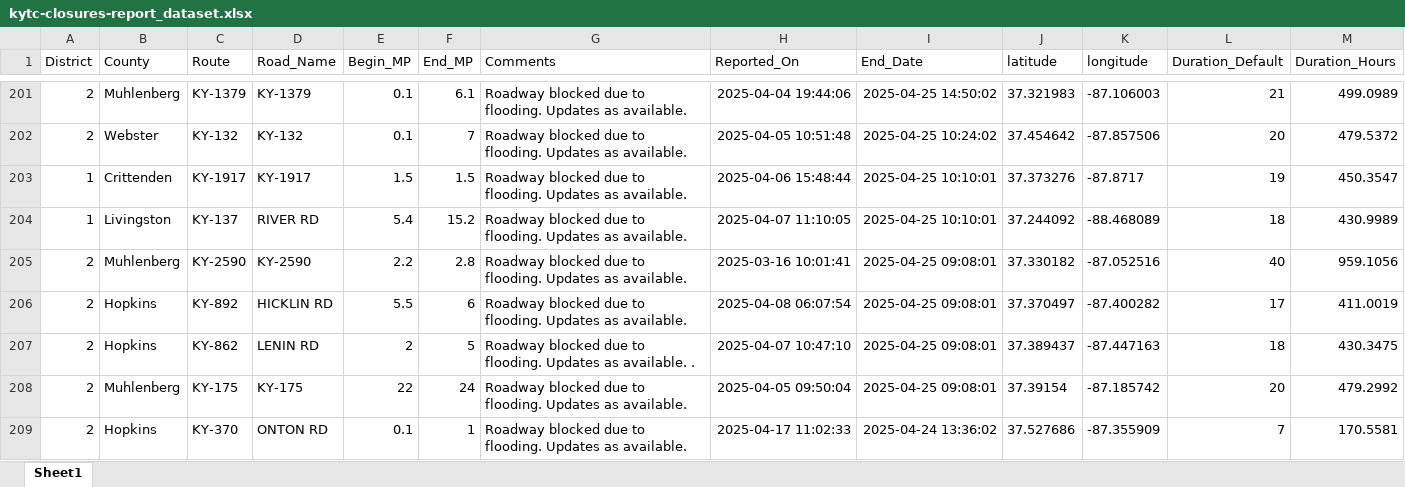
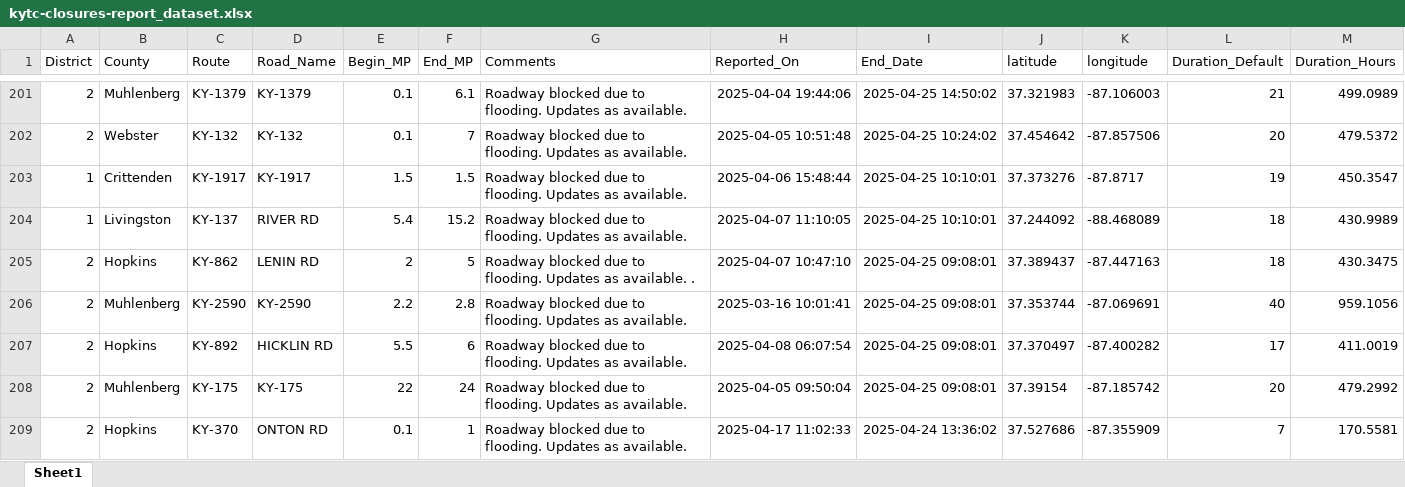
Before and after one commit to chrislambert-ky/analysis-ky-roadclosures, an Excel workbook: data-reportready/kytc-closures-report_dataset.xlsx, sheet Sheet1, drawn as a sheet; only a part is shown, gaps mark what is left out; values as stored, in another font and other column widths than the file's, no borders; removed rows and columns are numbered as before the commit, all else as after; the diff covers the shown part only; the diff names each change by its address in the sheet, - before the commit and + after, or states it on an @@ line.

```diff
--- a/data-reportready/kytc-closures-report_dataset.xlsx (sheet Sheet1)
+++ b/data-reportready/kytc-closures-report_dataset.xlsx (sheet Sheet1)
-row 205: 2 | Muhlenberg | KY-2590 | KY-2590 | 2.2 | 2.8 | Roadway blocked due to flooding. Updates as available. | 2025-03-16 10:01:41 | 2025-04-25 09:08:01 | 37.330182 | -87.052516 | 40 | 959.1056
+row 206: 2 | Muhlenberg | KY-2590 | KY-2590 | 2.2 | 2.8 | Roadway blocked due to flooding. Updates as available. | 2025-03-16 10:01:41 | 2025-04-25 09:08:01 | 37.353744 | -87.069691 | 40 | 959.1056
@@ row 206 moved to row 207: 2 @@
```
Also changed, not shown: 3 added rows, 3 removed rows, 954 moved rows and 19 edited cells elsewhere in this sheet, 8 other files.
